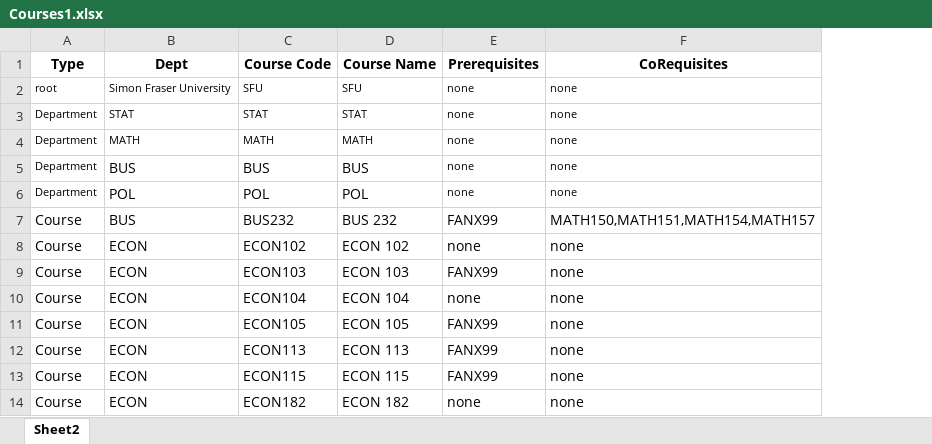
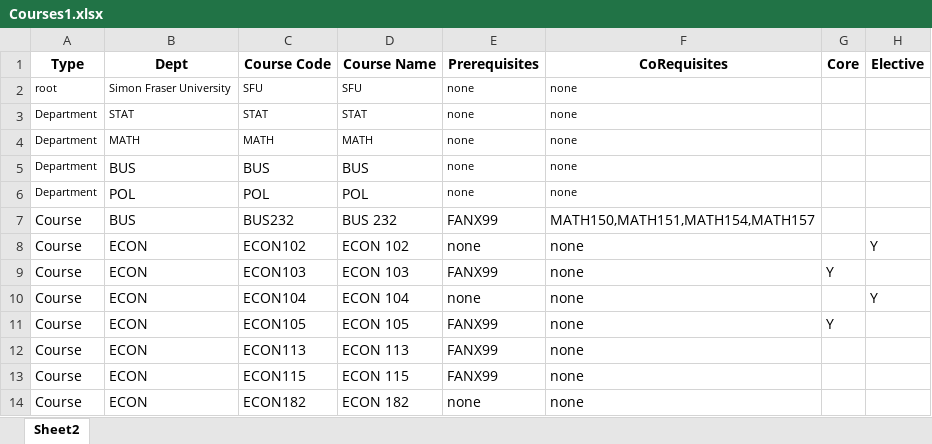
Before and after one commit to mitalipattani/Course-Prerequisites, an Excel workbook: Courses1.xlsx, sheet Sheet2, drawn as a sheet; only a part is shown; values as stored, in another font and other column widths than the file's, no borders; the diff names each change by its address in the sheet, - before the commit and + after, or states it on an @@ line.

Commit message:
Add files via upload

```diff
--- a/Courses1.xlsx (sheet Sheet2)
+++ b/Courses1.xlsx (sheet Sheet2)
+column G (Core), rows 9-11: Y |  | Y
+column H (Elective), rows 8-10: Y |  | Y
```
